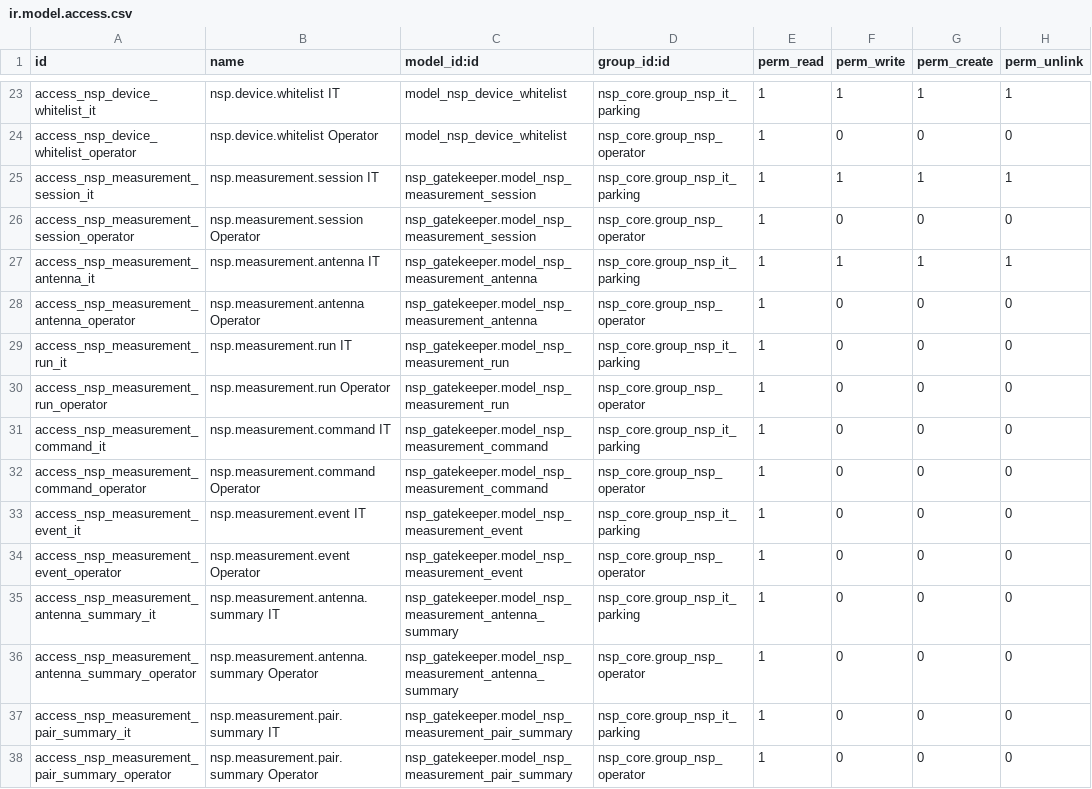
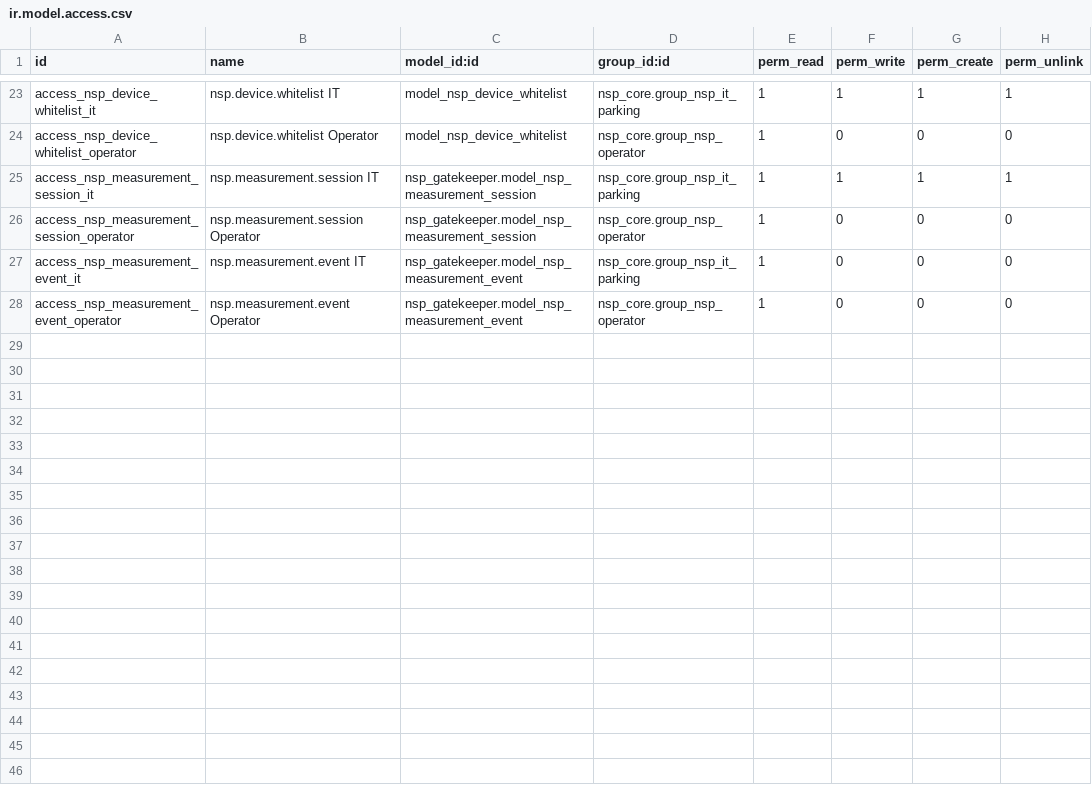
Before and after one commit to TrongTinTon/NSP-Edge-Server, a CSV file: extra-addons/nsp_gatekeeper/security/ir.model.access.csv, drawn as a sheet; only a part is shown, gaps mark what is left out; the diff names each change by its address in the sheet, - before the commit and + after, or states it on an @@ line.

Commit message:
refactor(measurement)
Thay đổi chính
Chỉ còn 2 model:
nsp.measurement.session
nsp.measurement.event
Loại bỏ hoàn toàn:
Measurement Run
Measurement Command
Measurement Antenna trung gian
Antenna Summary và Pair Summary
Các UID, hash và trạng thái retry dư thừa
Chỉ còn 10 Measurement API.
Controller gửi tối đa 100 Events hoặc mỗi ≤ 1 giây.
Edge lưu Event ngay, sau đó chuyển tiếp gần tức thời lên Cloud.
Live Measurement cập nhật Event mới mỗi 1 giây.
Interval Seconds đổi thành Schedule Interval (Minutes).
measurement-events/sync và measurement-status/sync mặc định retry 1 phút.
Retry metadata được quản lý tại nsp.sync.record, không nằm trên Event.
measurement-config/sync chỉ trả Session thuộc đúng Edge Server.
Event trùng do Controller retry không bị chuyển tiếp lại.
t4_coreapi không bị thay đổi.

```diff
--- a/extra-addons/nsp_gatekeeper/security/ir.model.access.csv
+++ b/extra-addons/nsp_gatekeeper/security/ir.model.access.csv
-row 27: access_nsp_measurement_antenna_it | nsp.measurement.antenna IT | nsp_gatekeeper.model_nsp_measurement_antenna | nsp_core.group_nsp_it_parking | 1 | 1 | 1 | 1
-row 28: access_nsp_measurement_antenna_operator | nsp.measurement.antenna Operator | nsp_gatekeeper.model_nsp_measurement_antenna | nsp_core.group_nsp_operator | 1 | 0 | 0 | 0
-row 29: access_nsp_measurement_run_it | nsp.measurement.run IT | nsp_gatekeeper.model_nsp_measurement_run | nsp_core.group_nsp_it_parking | 1 | 0 | 0 | 0
-row 30: access_nsp_measurement_run_operator | nsp.measurement.run Operator | nsp_gatekeeper.model_nsp_measurement_run | nsp_core.group_nsp_operator | 1 | 0 | 0 | 0
-row 31: access_nsp_measurement_command_it | nsp.measurement.command IT | nsp_gatekeeper.model_nsp_measurement_command | nsp_core.group_nsp_it_parking | 1 | 0 | 0 | 0
-row 32: access_nsp_measurement_command_operator | nsp.measurement.command Operator | nsp_gatekeeper.model_nsp_measurement_command | nsp_core.group_nsp_operator | 1 | 0 | 0 | 0
-row 35: access_nsp_measurement_antenna_summary_it | nsp.measurement.antenna.summary IT | nsp_gatekeeper.model_nsp_measurement_antenna_summary | nsp_core.group_nsp_it_parking | 1 | 0 | 0 | 0
-row 36: access_nsp_measurement_antenna_summary_operator | nsp.measurement.antenna.summary Operator | nsp_gatekeeper.model_nsp_measurement_antenna_summary | nsp_core.group_nsp_operator | 1 | 0 | 0 | 0
-row 37: access_nsp_measurement_pair_summary_it | nsp.measurement.pair.summary IT | nsp_gatekeeper.model_nsp_measurement_pair_summary | nsp_core.group_nsp_it_parking | 1 | 0 | 0 | 0
-row 38: access_nsp_measurement_pair_summary_operator | nsp.measurement.pair.summary Operator | nsp_gatekeeper.model_nsp_measurement_pair_summary | nsp_core.group_nsp_operator | 1 | 0 | 0 | 0
```
Also changed, not shown: 13 other files.
